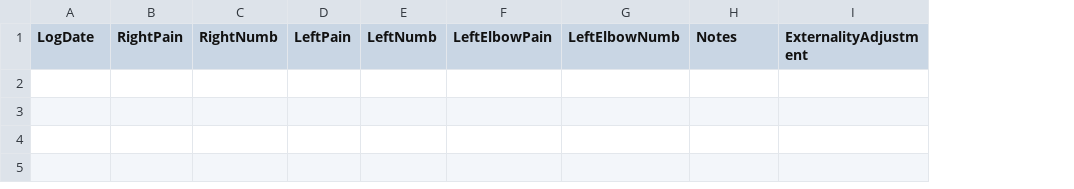
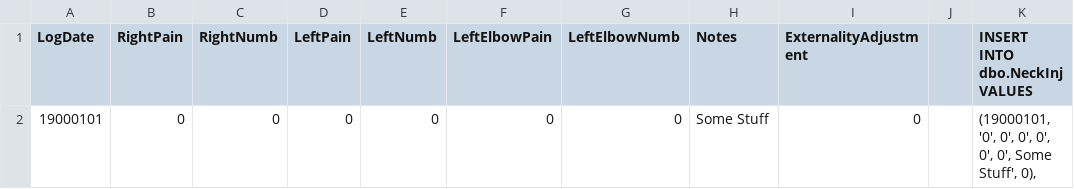
Before and after one commit to ancollis757/trackingtables, a CSV file: NeckInj_Uploader.csv, drawn as a sheet; the diff names each change by its address in the sheet, - before the commit and + after, or states it on an @@ line.

Commit message:
uploader basics_not complete

```diff
--- a/NeckInj_Uploader.csv
+++ b/NeckInj_Uploader.csv
+column J, empty
+column K (INSERT INTO dbo.NeckInj VALUES), empty
+row 2: 19000101 | 0 | 0 | 0 | 0 | 0 | 0 | Some Stuff | 0 |  | (19000101, '0', 0', 0', 0', 0', 0', Some Stuff', 0),
```
Also changed, not shown: 1 other file.
